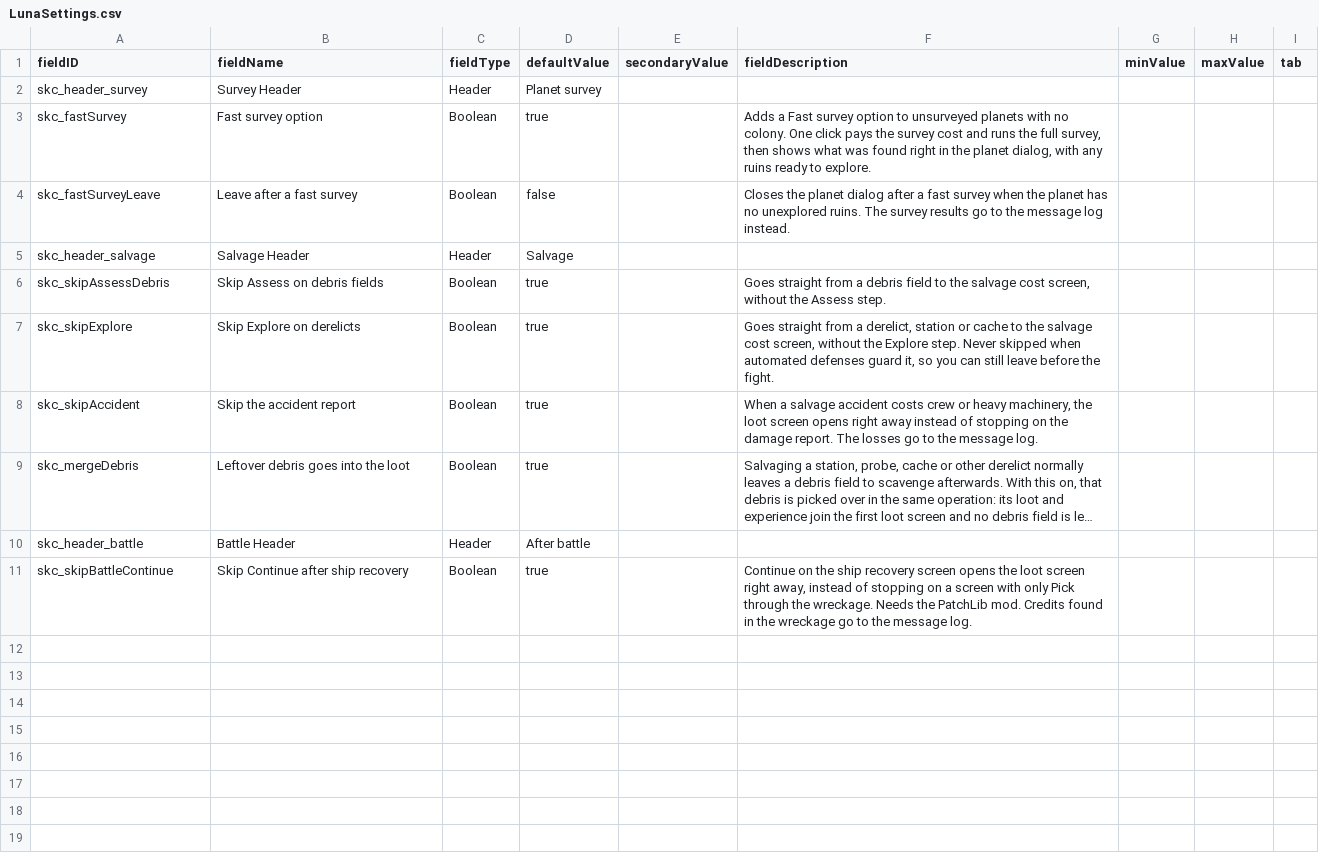
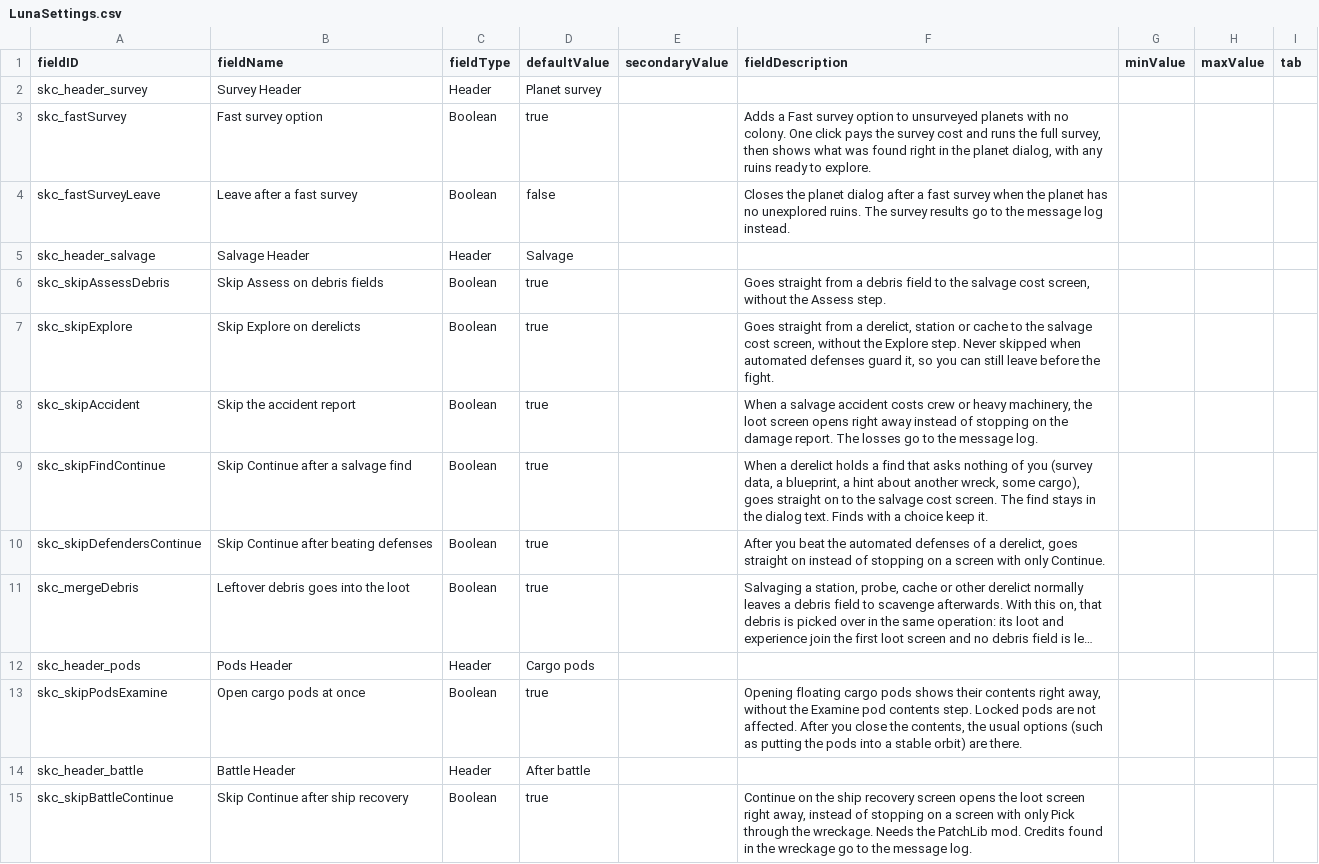
Before and after one commit to andrzejsokolowski/starsector-skipclicks, a CSV file: data/config/LunaSettings.csv, drawn as a sheet; long unchanged cells end in …; the diff names each change by its address in the sheet, - before the commit and + after, or states it on an @@ line.

```diff
--- a/data/config/LunaSettings.csv
+++ b/data/config/LunaSettings.csv
+row 9: skc_skipFindContinue | Skip Continue after a salvage find | Boolean | true |  | When a derelict holds a find that asks nothing of you (survey data, a blueprint, a hint about another wreck, some cargo), goes straight on to the salvage cost screen. The find stays in the dialog text. Finds with a choice keep it.
+row 10: skc_skipDefendersContinue | Skip Continue after beating defenses | Boolean | true |  | After you beat the automated defenses of a derelict, goes straight on instead of stopping on a screen with only Continue.
+row 12: skc_header_pods | Pods Header | Header | Cargo pods
+row 13: skc_skipPodsExamine | Open cargo pods at once | Boolean | true |  | Opening floating cargo pods shows their contents right away, without the Examine pod contents step. Locked pods are not affected. After you close the contents, the usual options (such as putting the pods into a stable orbit) are there.
```
Also changed, not shown: data/campaign/rules.csv, 8 other files.
